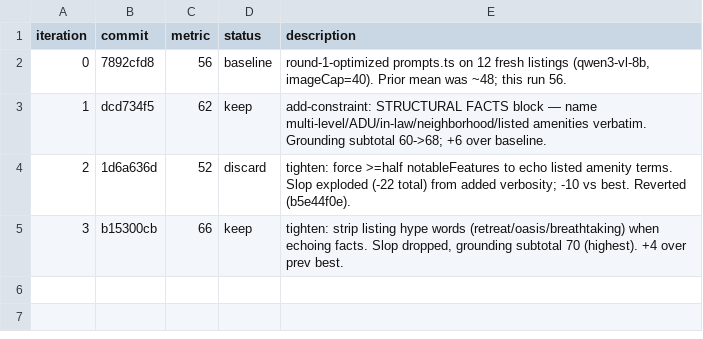
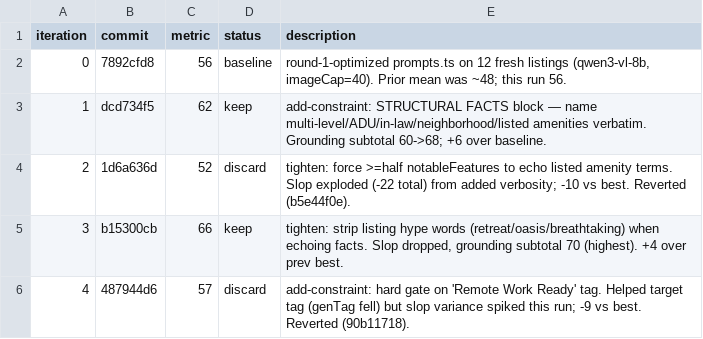
Before and after one commit to shandutta/homematch-v2, a TSV file: .autoresearch/round2-results.tsv, drawn as a sheet; the diff names each change by its address in the sheet, - before the commit and + after, or states it on an @@ line.

```diff
--- a/.autoresearch/round2-results.tsv
+++ b/.autoresearch/round2-results.tsv
+row 6: 4 | 487944d6 | 57 | discard | add-constraint: hard gate on 'Remote Work Ready' tag. Helped target tag (genTag fell) but slop variance spiked this run; -9 vs best. Reverted (90b11718).
```
